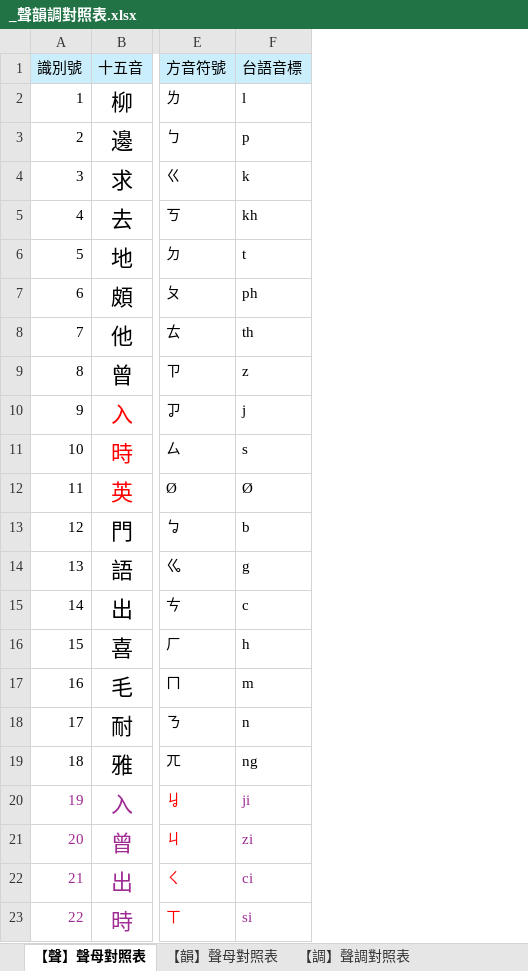
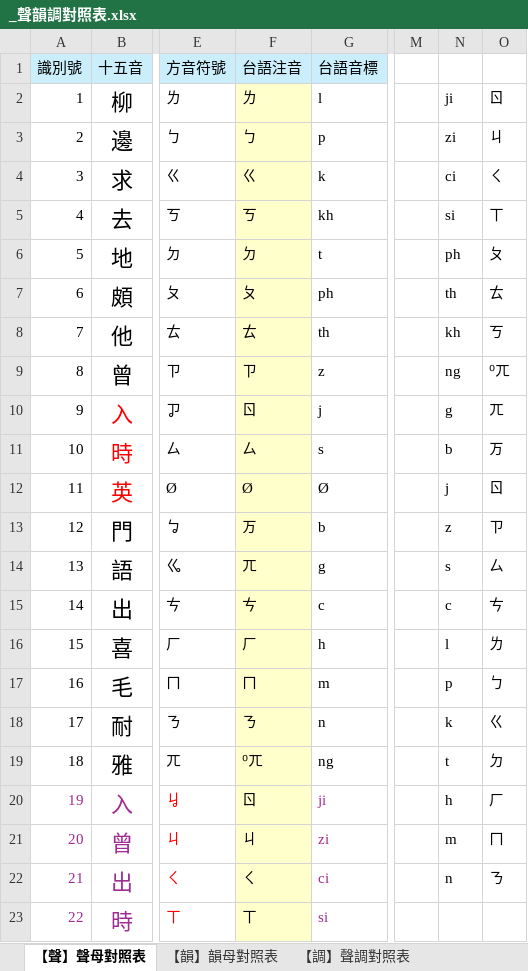
Before and after one commit to AlanJui/Piau-Im, an Excel workbook: Documents/_聲韻調對照表.xlsx, sheet 【聲】聲母對照表, drawn as a sheet; only a part is shown, gaps mark what is left out; values as stored, in another font and other column widths than the file's, no borders; conditional formats not drawn; the diff names each change by its address in the sheet, - before the commit and + after, or states it on an @@ line.

```diff
--- a/Documents/_聲韻調對照表.xlsx (sheet 【聲】聲母對照表)
+++ b/Documents/_聲韻調對照表.xlsx (sheet 【聲】聲母對照表)
-sheet tab: 【韻】聲母對照表
+sheet tab: 【韻】韻母對照表
+column F (台語注音), rows 2-23: ㄌ | ㄅ | ㄍ | ㄎ | ㄉ | ㄆ | ㄊ | ㄗ | ㄖ | ㄙ | Ø | ㄪ | ㄫ | ㄘ | ㄏ | ㄇ | ㄋ | ⁰ㄫ | ㄖ | ㄐ | ㄑ | ㄒ
+column M, empty
+column N, rows 2-22: ji | zi | ci | si | ph | th | kh | ng | g | b | j | z | s | c | l | p | k | t | h | m | n
+column O, rows 2-22: ㄖ | ㄐ | ㄑ | ㄒ | ㄆ | ㄊ | ㄎ | ⁰ㄫ | ㄫ | ㄪ | ㄖ | ㄗ | ㄙ | ㄘ | ㄌ | ㄅ | ㄍ | ㄉ | ㄏ | ㄇ | ㄋ
```
Also changed, not shown: sheet 【韻】韻母對照表, 7 other files.
